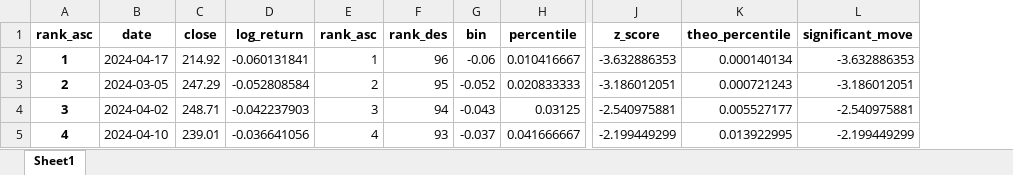
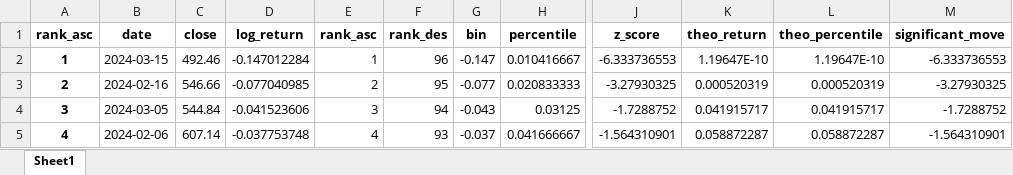
Before and after one commit to sleepper/investmentstrategies, an Excel workbook: xlsx/stats.xlsx, sheet Sheet1, drawn as a sheet; only a part is shown, gaps mark what is left out; values as stored, in another font and other column widths than the file's, no borders; addresses are those after the commit; the diff covers the shown part only; the diff names each change by its address in the sheet, - before the commit and + after, or states it on an @@ line.

```diff
--- a/xlsx/stats.xlsx (sheet Sheet1)
+++ b/xlsx/stats.xlsx (sheet Sheet1)
+column K (theo_return), rows 2-5: 1.19647E-10 | 0.000520319 | 0.041915717 | 0.058872287
-B2 (date): 2024-04-17
+B2 (date): 2024-03-15
-C2 (close): 214.92
+C2 (close): 492.46
-D2 (log_return): -0.060131841
+D2 (log_return): -0.147012284
-G2 (bin): -0.06
+G2 (bin): -0.147
-J2 (z_score): -3.632886353
+J2 (z_score): -6.333736553
-L2 (theo_percentile): 0.000140134
+L2 (theo_percentile): 1.19647E-10
-M2 (significant_move): -3.632886353
+M2 (significant_move): -6.333736553
-B3 (date): 2024-03-05
+B3 (date): 2024-02-16
-C3 (close): 247.29
+C3 (close): 546.66
-D3 (log_return): -0.052808584
+D3 (log_return): -0.077040985
-G3 (bin): -0.052
+G3 (bin): -0.077
-J3 (z_score): -3.186012051
+J3 (z_score): -3.27930325
-L3 (theo_percentile): 0.000721243
+L3 (theo_percentile): 0.000520319
-M3 (significant_move): -3.186012051
+M3 (significant_move): -3.27930325
-B4 (date): 2024-04-02
+B4 (date): 2024-03-05
-C4 (close): 248.71
+C4 (close): 544.84
-D4 (log_return): -0.042237903
+D4 (log_return): -0.041523606
-J4 (z_score): -2.540975881
+J4 (z_score): -1.7288752
-L4 (theo_percentile): 0.005527177
+L4 (theo_percentile): 0.041915717
-M4 (significant_move): -2.540975881
+M4 (significant_move): -1.7288752
-B5 (date): 2024-04-10
+B5 (date): 2024-02-06
-C5 (close): 239.01
+C5 (close): 607.14
-D5 (log_return): -0.036641056
+D5 (log_return): -0.037753748
-J5 (z_score): -2.199449299
+J5 (z_score): -1.564310901
-L5 (theo_percentile): 0.013922995
+L5 (theo_percentile): 0.058872287
-M5 (significant_move): -2.199449299
+M5 (significant_move): -1.564310901
```
Also changed, not shown: 523 edited cells elsewhere in this sheet, xlsx/analysis.xlsx, xlsx/pdf.xlsx, 2 other files.
